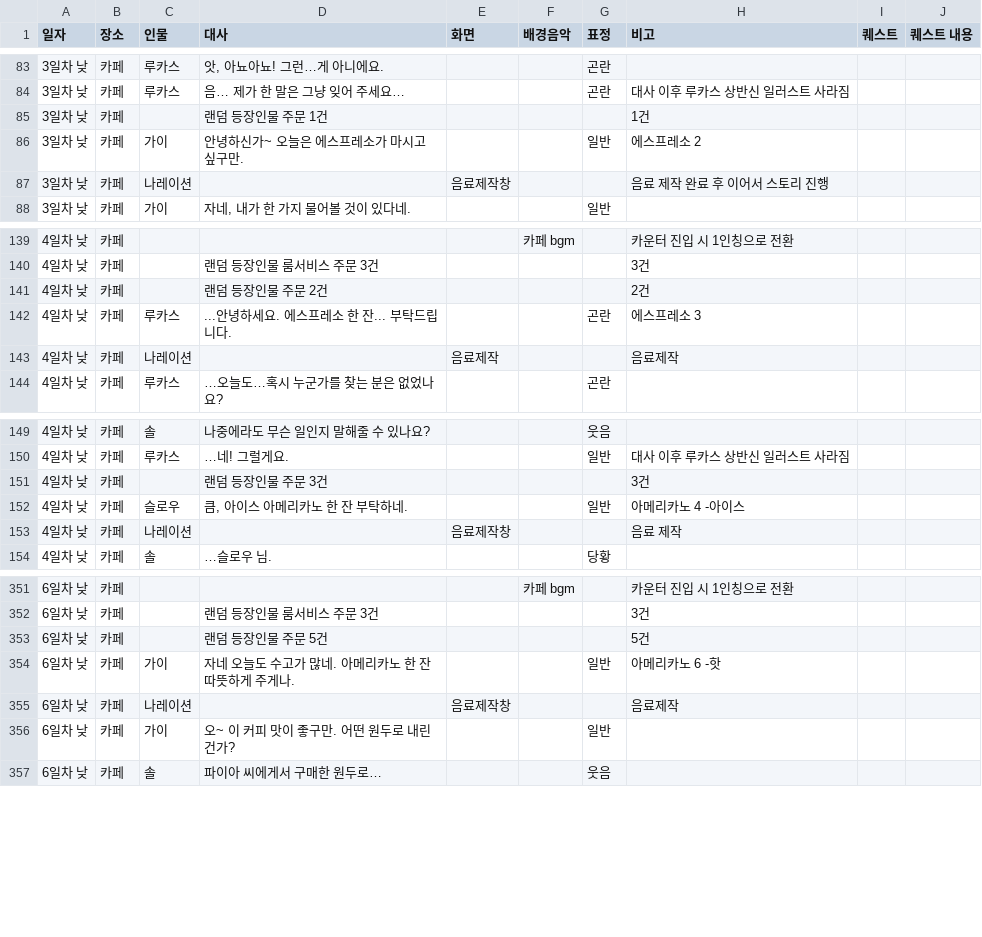
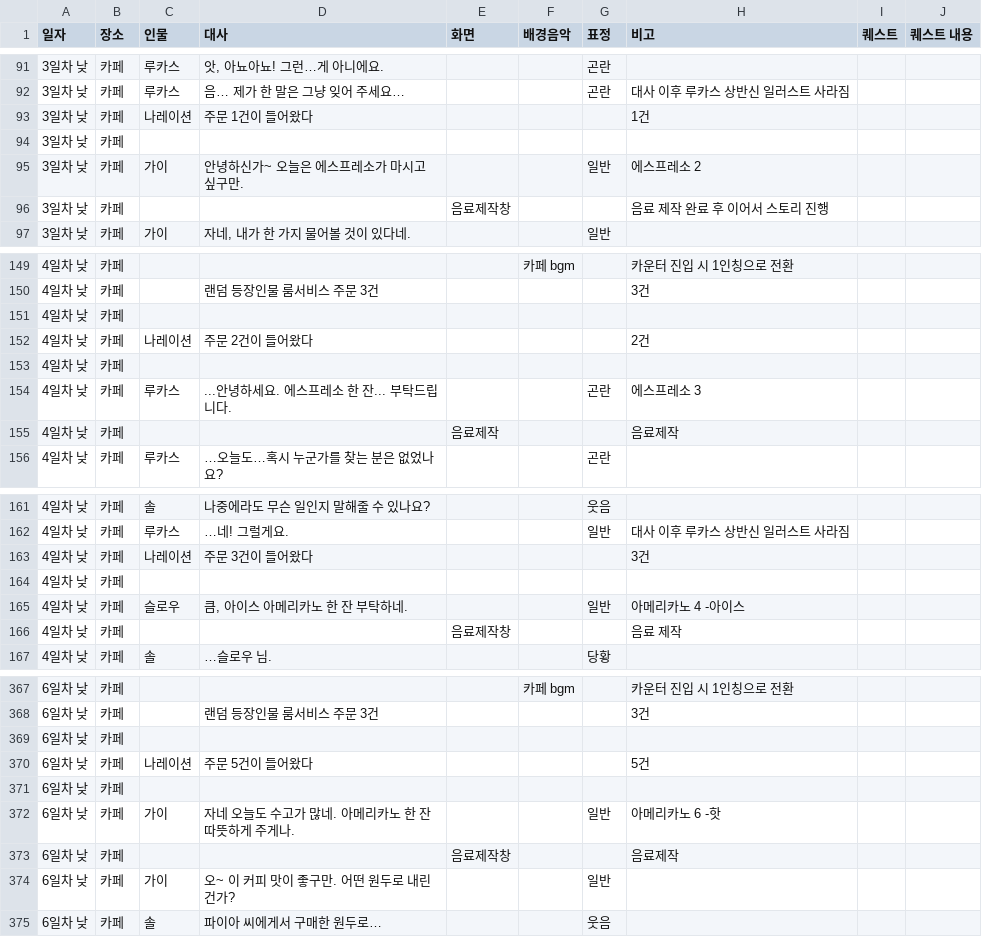
Before and after one commit to juyonLee00/TravelAroundTheWorld, a CSV file: Assets/Resources/Travel Around The World - CH1.csv, drawn as a sheet; only a part is shown, gaps mark what is left out; the diff covers the shown part only.

```diff
--- a/Assets/Resources/Travel Around The World - CH1.csv
+++ b/Assets/Resources/Travel Around The World - CH1.csv
@@ -84,5 +92,6 @@
 3일차 낮,카페,루카스,음… 제가 한 말은 그냥 잊어 주세요…,,,곤란,대사 이후 루카스 상반신 일러스트 사라짐,,
-3일차 낮,카페,,랜덤 등장인물 주문 1건,,,,1건,,
+3일차 낮,카페,나레이션,주문 1건이 들어왔다,,,,1건,,
+3일차 낮,카페,,,,,,,,
 3일차 낮,카페,가이,안녕하신가~ 오늘은 에스프레소가 마시고 싶구만.,,,일반,에스프레소 2,,
-3일차 낮,카페,나레이션,,음료제작창,,,음료 제작 완료 후 이어서 스토리 진행,,
+3일차 낮,카페,,,음료제작창,,,음료 제작 완료 후 이어서 스토리 진행,,
 3일차 낮,카페,가이,"자네, 내가 한 가지 물어볼 것이 있다네.",,,일반,,,
@@ -140,5 +150,7 @@
 4일차 낮,카페,,랜덤 등장인물 룸서비스 주문 3건,,,,3건,,
-4일차 낮,카페,,랜덤 등장인물 주문 2건,,,,2건,,
+4일차 낮,카페,,,,,,,,
+4일차 낮,카페,나레이션,주문 2건이 들어왔다,,,,2건,,
+4일차 낮,카페,,,,,,,,
 4일차 낮,카페,루카스,...안녕하세요. 에스프레소 한 잔... 부탁드립니다.,,,곤란,에스프레소 3,,
-4일차 낮,카페,나레이션,,음료제작,,,음료제작,,
+4일차 낮,카페,,,음료제작,,,음료제작,,
 4일차 낮,카페,루카스,…오늘도…혹시 누군가를 찾는 분은 없었나요?,,,곤란,,,
@@ -150,5 +162,6 @@
 4일차 낮,카페,루카스,…네! 그럴게요.,,,일반,대사 이후 루카스 상반신 일러스트 사라짐,,
-4일차 낮,카페,,랜덤 등장인물 주문 3건,,,,3건,,
+4일차 낮,카페,나레이션,주문 3건이 들어왔다,,,,3건,,
+4일차 낮,카페,,,,,,,,
 4일차 낮,카페,슬로우,"큼, 아이스 아메리카노 한 잔 부탁하네.",,,일반,아메리카노 4 -아이스,,
-4일차 낮,카페,나레이션,,음료제작창,,,음료 제작,,
+4일차 낮,카페,,,음료제작창,,,음료 제작,,
 4일차 낮,카페,솔,…슬로우 님.,,,당황,,,
@@ -352,5 +368,7 @@
 6일차 낮,카페,,랜덤 등장인물 룸서비스 주문 3건,,,,3건,,
-6일차 낮,카페,,랜덤 등장인물 주문 5건,,,,5건,,
+6일차 낮,카페,,,,,,,,
+6일차 낮,카페,나레이션,주문 5건이 들어왔다,,,,5건,,
+6일차 낮,카페,,,,,,,,
 6일차 낮,카페,가이,자네 오늘도 수고가 많네. 아메리카노 한 잔 따뜻하게 주게나.,,,일반,아메리카노 6 -핫,,
-6일차 낮,카페,나레이션,,음료제작창,,,음료제작,,
+6일차 낮,카페,,,음료제작창,,,음료제작,,
 6일차 낮,카페,가이,오~ 이 커피 맛이 좋구만. 어떤 원두로 내린 건가?,,,일반,,,
```
Also changed, not shown: 12 added rows and 19 edited cells elsewhere in this file, 17 other files.
